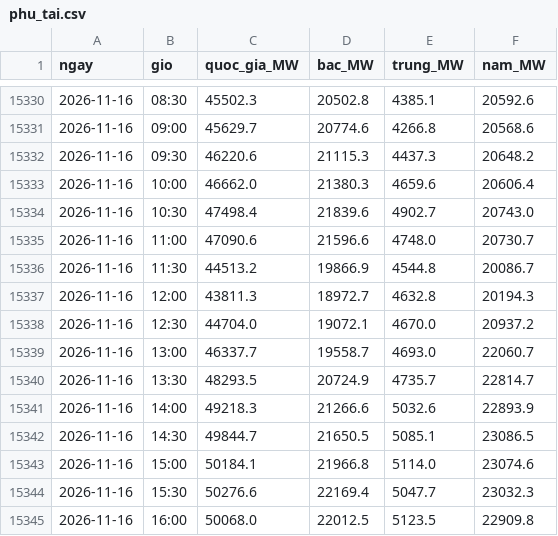
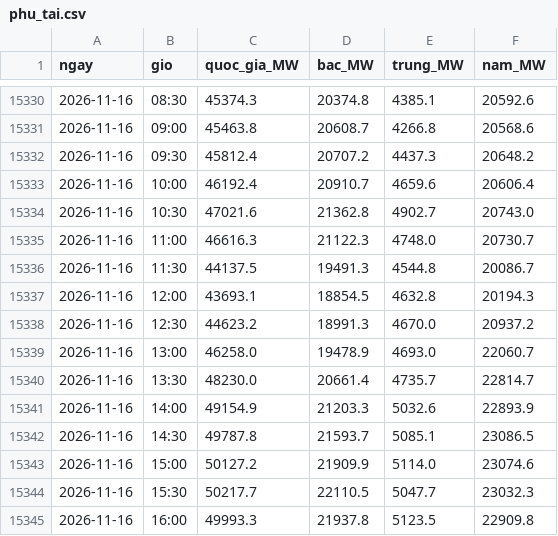
Before and after one commit to TraThai/Phu-tai-HTD, a CSV file: docs/data/phu_tai.csv, drawn as a sheet; only a part is shown, gaps mark what is left out; the diff covers the shown part only.

```diff
--- a/docs/data/phu_tai.csv
+++ b/docs/data/phu_tai.csv
@@ -15330,16 +15330,16 @@ ngay,gio,quoc_gia_MW,bac_MW,trung_MW,nam_MW
-2026-11-16,08:30,45502.3,20502.8,4385.1,20592.6
-2026-11-16,09:00,45629.7,20774.6,4266.8,20568.6
-2026-11-16,09:30,46220.6,21115.3,4437.3,20648.2
-2026-11-16,10:00,46662.0,21380.3,4659.6,20606.4
-2026-11-16,10:30,47498.4,21839.6,4902.7,20743.0
-2026-11-16,11:00,47090.6,21596.6,4748.0,20730.7
-2026-11-16,11:30,44513.2,19866.9,4544.8,20086.7
-2026-11-16,12:00,43811.3,18972.7,4632.8,20194.3
-2026-11-16,12:30,44704.0,19072.1,4670.0,20937.2
-2026-11-16,13:00,46337.7,19558.7,4693.0,22060.7
-2026-11-16,13:30,48293.5,20724.9,4735.7,22814.7
-2026-11-16,14:00,49218.3,21266.6,5032.6,22893.9
-2026-11-16,14:30,49844.7,21650.5,5085.1,23086.5
-2026-11-16,15:00,50184.1,21966.8,5114.0,23074.6
-2026-11-16,15:30,50276.6,22169.4,5047.7,23032.3
-2026-11-16,16:00,50068.0,22012.5,5123.5,22909.8
+2026-11-16,08:30,45374.3,20374.8,4385.1,20592.6
+2026-11-16,09:00,45463.8,20608.7,4266.8,20568.6
+2026-11-16,09:30,45812.4,20707.2,4437.3,20648.2
+2026-11-16,10:00,46192.4,20910.7,4659.6,20606.4
+2026-11-16,10:30,47021.6,21362.8,4902.7,20743.0
+2026-11-16,11:00,46616.3,21122.3,4748.0,20730.7
+2026-11-16,11:30,44137.5,19491.3,4544.8,20086.7
+2026-11-16,12:00,43693.1,18854.5,4632.8,20194.3
+2026-11-16,12:30,44623.2,18991.3,4670.0,20937.2
+2026-11-16,13:00,46258.0,19478.9,4693.0,22060.7
+2026-11-16,13:30,48230.0,20661.4,4735.7,22814.7
+2026-11-16,14:00,49154.9,21203.3,5032.6,22893.9
+2026-11-16,14:30,49787.8,21593.7,5085.1,23086.5
+2026-11-16,15:00,50127.2,21909.9,5114.0,23074.6
+2026-11-16,15:30,50217.7,22110.5,5047.7,23032.3
+2026-11-16,16:00,49993.3,21937.8,5123.5,22909.8
```
Also changed, not shown: 64 edited cells elsewhere in this file, 2 other files.
